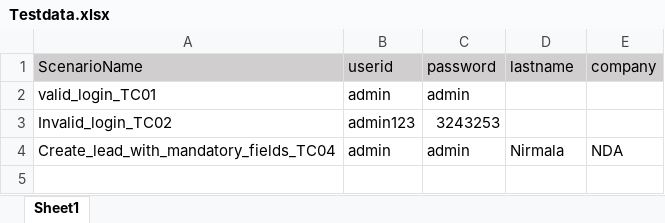
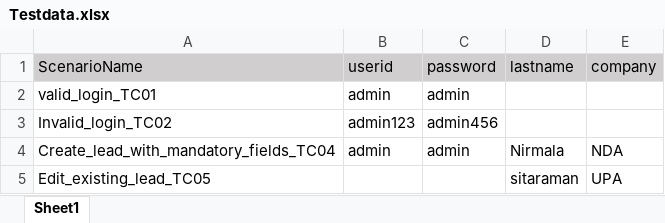
Before and after one commit to rutwiklearningrl/BDD-framework, an Excel workbook: Data/Testdata.xlsx, sheet Sheet1, drawn as a sheet; values as stored, in another font and other column widths than the file's, no borders; the diff names each change by its address in the sheet, - before the commit and + after, or states it on an @@ line.

Commit message:
In leads_steps new scenario of updating the created lead data is implemented.In the excel sheet new test data is added.In leads featuire file sceanrio is added

```diff
--- a/Data/Testdata.xlsx (sheet Sheet1)
+++ b/Data/Testdata.xlsx (sheet Sheet1)
-C3 (password): 3243253
+C3 (password): admin456
+row 5: Edit_existing_lead_TC05 |  |  | sitaraman | UPA
```
Also changed, not shown: 3 other files.
